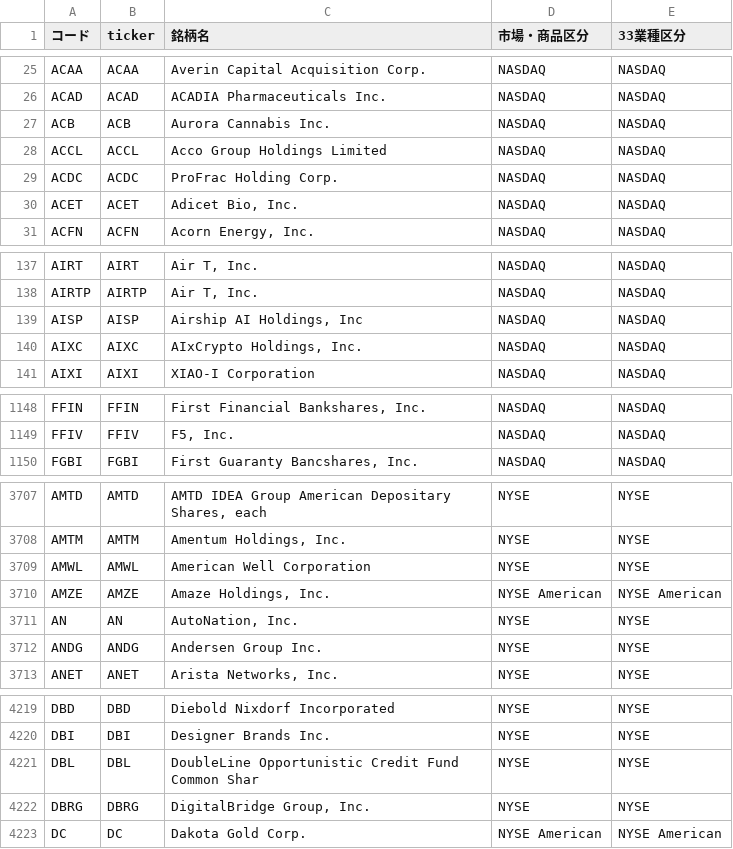
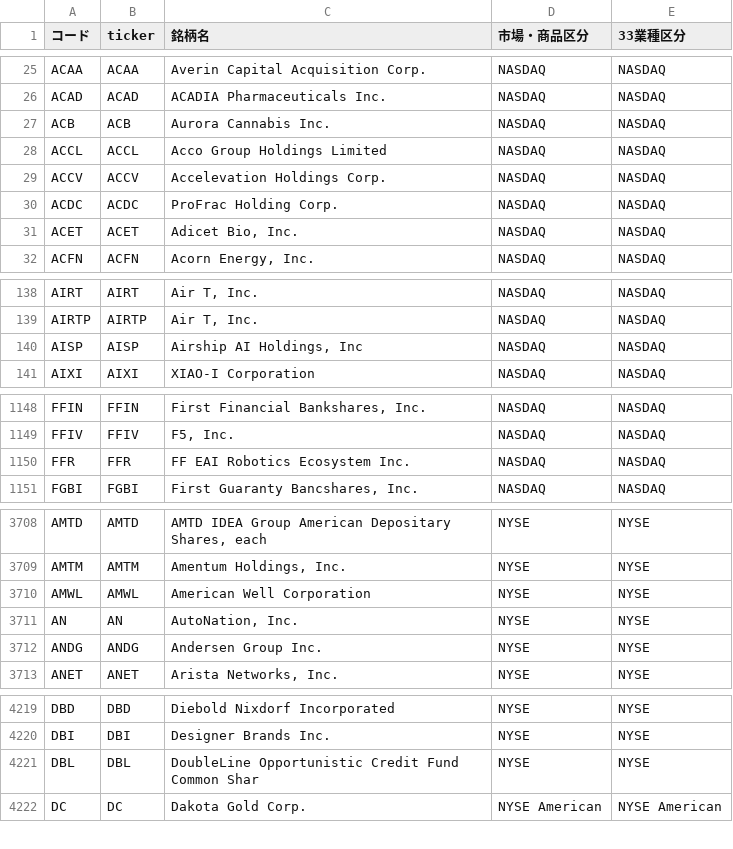
Before and after one commit to mnghfxiidm4ad-rgb/Stock-Price-Heat-Map, a CSV file: lists/tickers_us.csv, drawn as a sheet; only a part is shown, gaps mark what is left out; removed rows and columns are numbered as before the commit, all else as after; the diff covers the shown part only; the diff names each change by its address in the sheet, - before the commit and + after, or states it on an @@ line.

```diff
--- a/lists/tickers_us.csv
+++ b/lists/tickers_us.csv
+row 29: ACCV | ACCV | Accelevation Holdings Corp. | NASDAQ | NASDAQ
-row 140: AIXC | AIXC | AIxCrypto Holdings, Inc. | NASDAQ | NASDAQ
+row 1150: FFR | FFR | FF EAI Robotics Ecosystem Inc. | NASDAQ | NASDAQ
-row 3710: AMZE | AMZE | Amaze Holdings, Inc. | NYSE American | NYSE American
-row 4222: DBRG | DBRG | DigitalBridge Group, Inc. | NYSE | NYSE
```
Also changed, not shown: 1 added row, 1 removed row and 1 edited cell elsewhere in this file, 3 other files.
